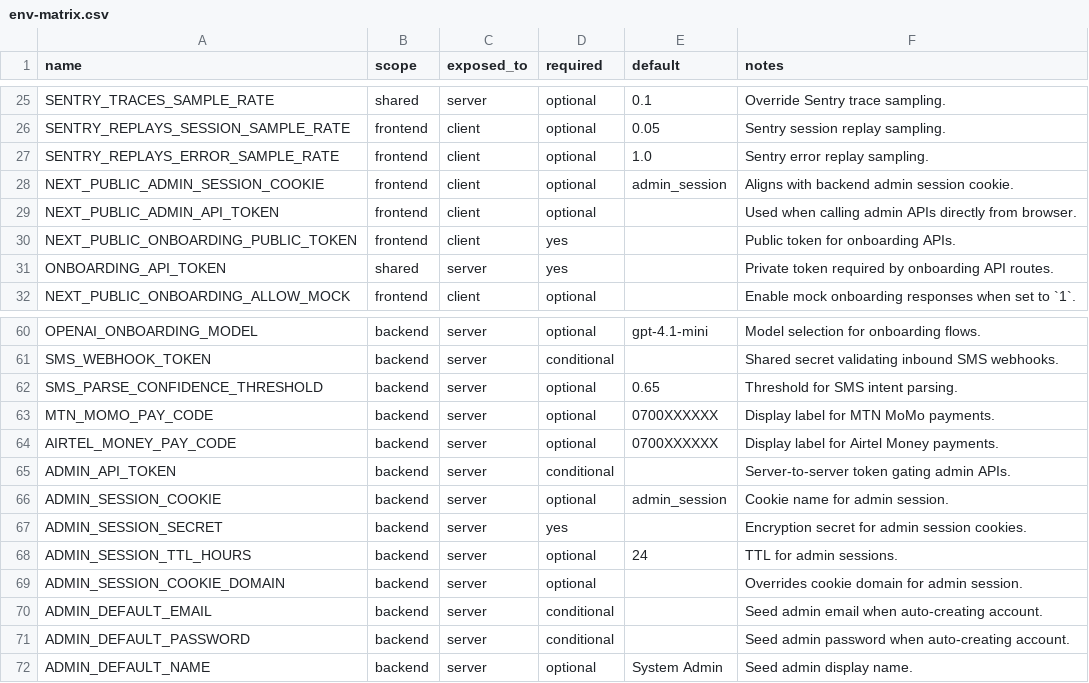
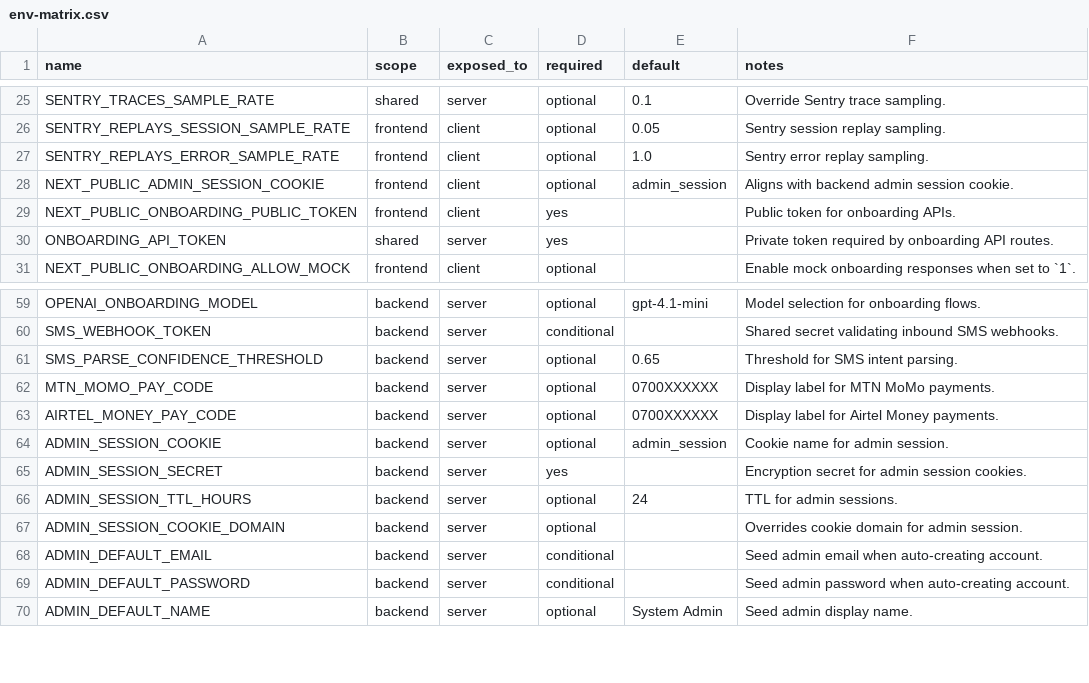
Before and after one commit to ikanisa/abareyo, a CSV file: audit/env-matrix.csv, drawn as a sheet; only a part is shown, gaps mark what is left out.

Commit message:
feat: harden admin proxies and enable gitleaks

```diff
--- a/audit/env-matrix.csv
+++ b/audit/env-matrix.csv
@@ -28,3 +28,2 @@ SENTRY_REPLAYS_ERROR_SAMPLE_RATE,frontend,client,optional,"1.0",Sentry error rep
 NEXT_PUBLIC_ADMIN_SESSION_COOKIE,frontend,client,optional,"admin_session",Aligns with backend admin session cookie.
-NEXT_PUBLIC_ADMIN_API_TOKEN,frontend,client,optional,,Used when calling admin APIs directly from browser.
 NEXT_PUBLIC_ONBOARDING_PUBLIC_TOKEN,frontend,client,yes,,Public token for onboarding APIs.
@@ -64,3 +63,2 @@ MTN_MOMO_PAY_CODE,backend,server,optional,"0700XXXXXX",Display label for MTN MoM
 AIRTEL_MONEY_PAY_CODE,backend,server,optional,"0700XXXXXX",Display label for Airtel Money payments.
-ADMIN_API_TOKEN,backend,server,conditional,,Server-to-server token gating admin APIs.
 ADMIN_SESSION_COOKIE,backend,server,optional,"admin_session",Cookie name for admin session.
```
Also changed, not shown: 51 other files.
